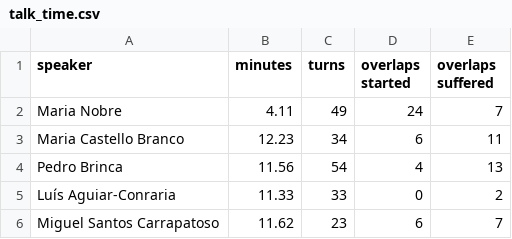
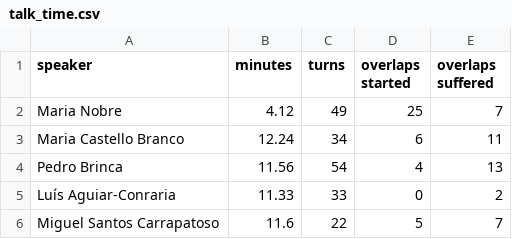
Before and after one commit to sideprojectsbc/semifrio-analysis-public, a CSV file: docs/data/ep6/talk_time.csv, drawn as a sheet.

```diff
--- a/docs/data/ep6/talk_time.csv
+++ b/docs/data/ep6/talk_time.csv
@@ -1,6 +1,6 @@
 speaker,minutes,turns,overlaps started,overlaps suffered
-Maria Nobre,4.11,49,24,7
-Maria Castello Branco,12.23,34,6,11
+Maria Nobre,4.12,49,25,7
+Maria Castello Branco,12.24,34,6,11
 Pedro Brinca,11.56,54,4,13
 Luís Aguiar-Conraria,11.33,33,0,2
-Miguel Santos Carrapatoso,11.62,23,6,7
+Miguel Santos Carrapatoso,11.6,22,5,7
```
Also changed, not shown: docs/data/ep6/overlaps.csv.
